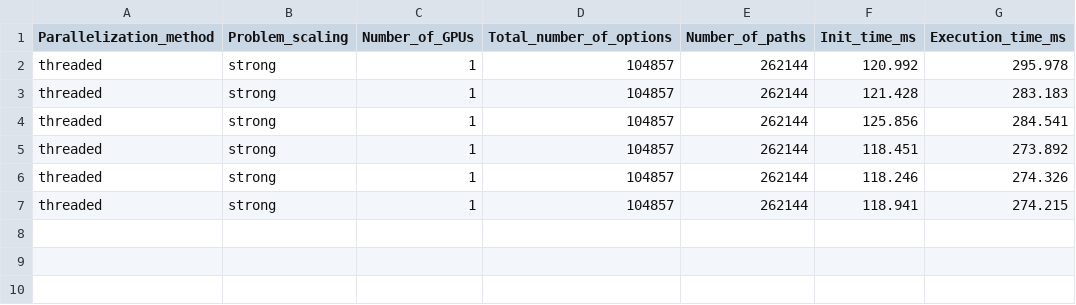
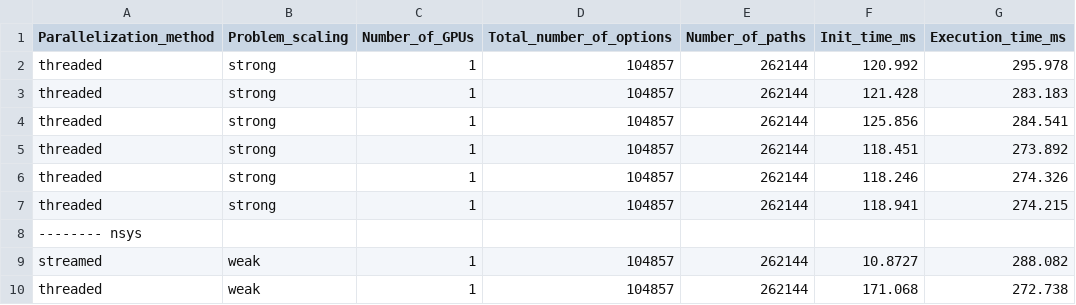
Before and after one commit to engpap/montecarlo-benchmarking, a CSV file: scale-up/scale-up/montecarlo/timings.csv, drawn as a sheet.

```diff
--- a/scale-up/scale-up/montecarlo/timings.csv
+++ b/scale-up/scale-up/montecarlo/timings.csv
@@ -7 +7,4 @@ threaded,strong,1,104857,262144,118.246,274.326
 threaded,strong,1,104857,262144,118.941,274.215
+-------- nsys
+streamed,weak,1,104857,262144,10.8727,288.082
+threaded,weak,1,104857,262144,171.068,272.738
```
Also changed, not shown: 6 other files.
